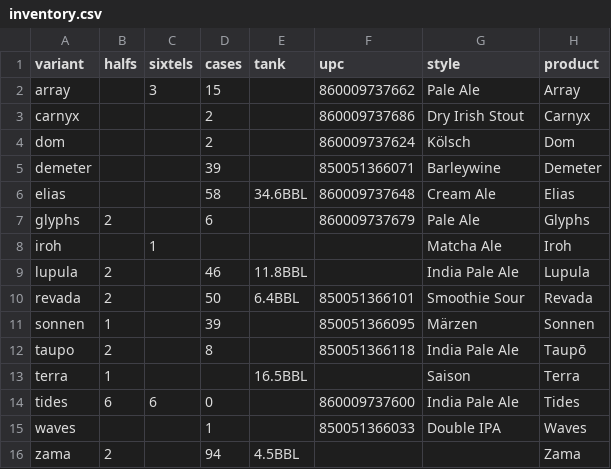
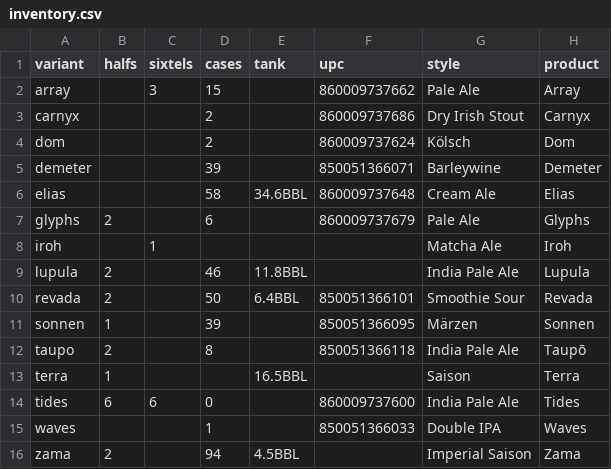
Before and after one commit to lolevbeer/site, a CSV file: _data/inventory.csv, drawn as a sheet.

Commit message:
Sync Data from google sheets

```diff
--- a/_data/inventory.csv
+++ b/_data/inventory.csv
@@ -15,2 +15,2 @@ tides,6,6,0,,860009737600,India Pale Ale,Tides
 waves,,,1,,850051366033,Double IPA,Waves
-zama,2,,94,4.5BBL,,,Zama
+zama,2,,94,4.5BBL,,Imperial Saison,Zama
```
